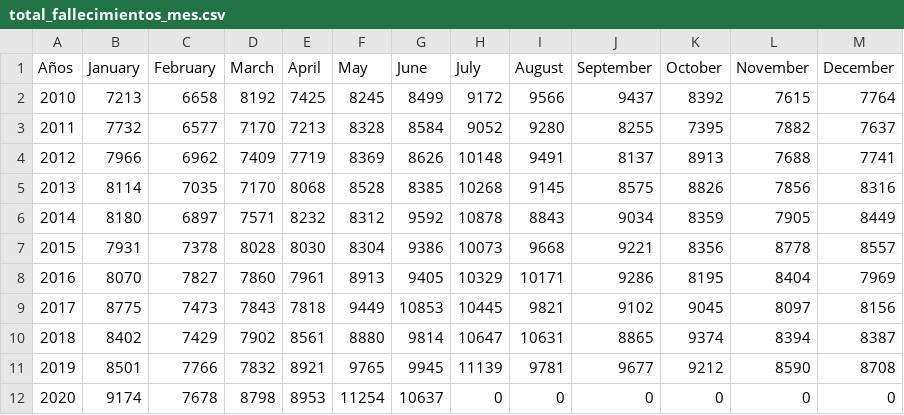
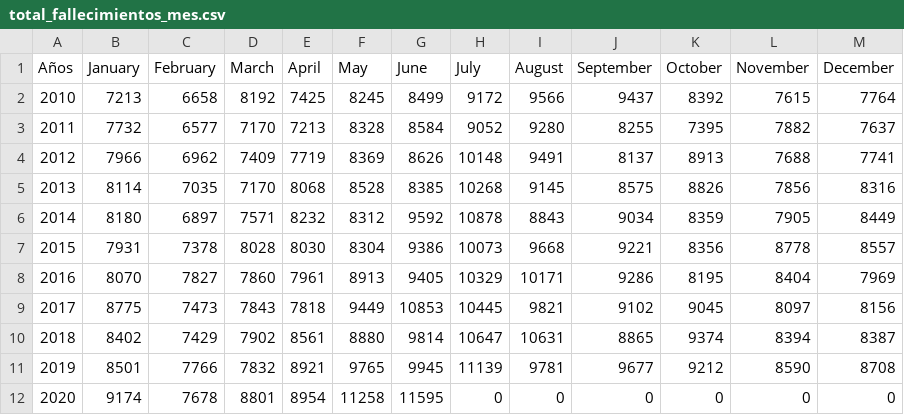
Before and after one commit to rodrigorm93/Datos-Chile, a CSV file: Total-Defunciones/total_fallecimientos_mes.csv, drawn as a sheet.

Commit message:
act

```diff
--- a/Total-Defunciones/total_fallecimientos_mes.csv
+++ b/Total-Defunciones/total_fallecimientos_mes.csv
@@ -11,2 +11,2 @@ Años,January,February,March,April,May,June,July,August,September,October,Novemb
 2019,8501,7766,7832,8921,9765,9945,11139,9781,9677,9212,8590,8708
-2020,9174,7678,8798,8953,11254,10637,0,0,0,0,0,0
+2020,9174,7678,8801,8954,11258,11595,0,0,0,0,0,0
```
